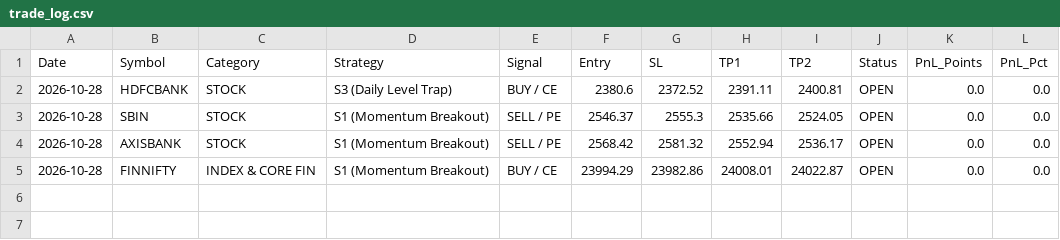
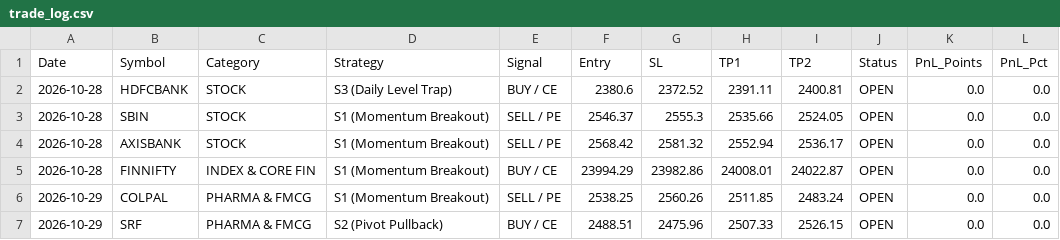
Before and after one commit to akilanravi/nse-alert-bot-1, a CSV file: trade_log.csv, drawn as a sheet.

```diff
--- a/trade_log.csv
+++ b/trade_log.csv
@@ -5 +5,3 @@ Date,Symbol,Category,Strategy,Signal,Entry,SL,TP1,TP2,Status,PnL_Points,PnL_Pct
 2026-10-28,FINNIFTY,INDEX & CORE FIN,S1 (Momentum Breakout),BUY / CE,23994.29,23982.86,24008.01,24022.87,OPEN,0.0,0.0
+2026-10-29,COLPAL,PHARMA & FMCG,S1 (Momentum Breakout),SELL / PE,2538.25,2560.26,2511.85,2483.24,OPEN,0.0,0.0
+2026-10-29,SRF,PHARMA & FMCG,S2 (Pivot Pullback),BUY / CE,2488.51,2475.96,2507.33,2526.15,OPEN,0.0,0.0
```
